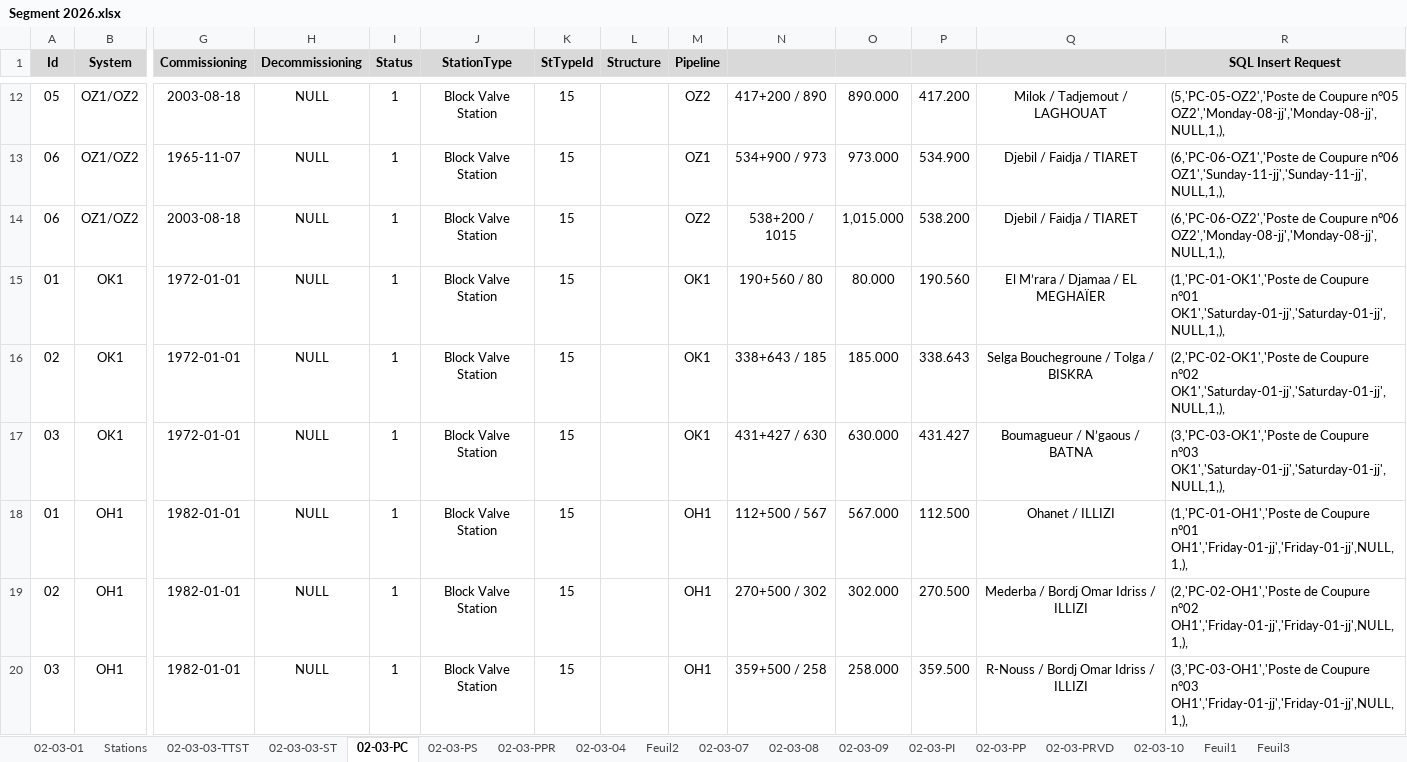
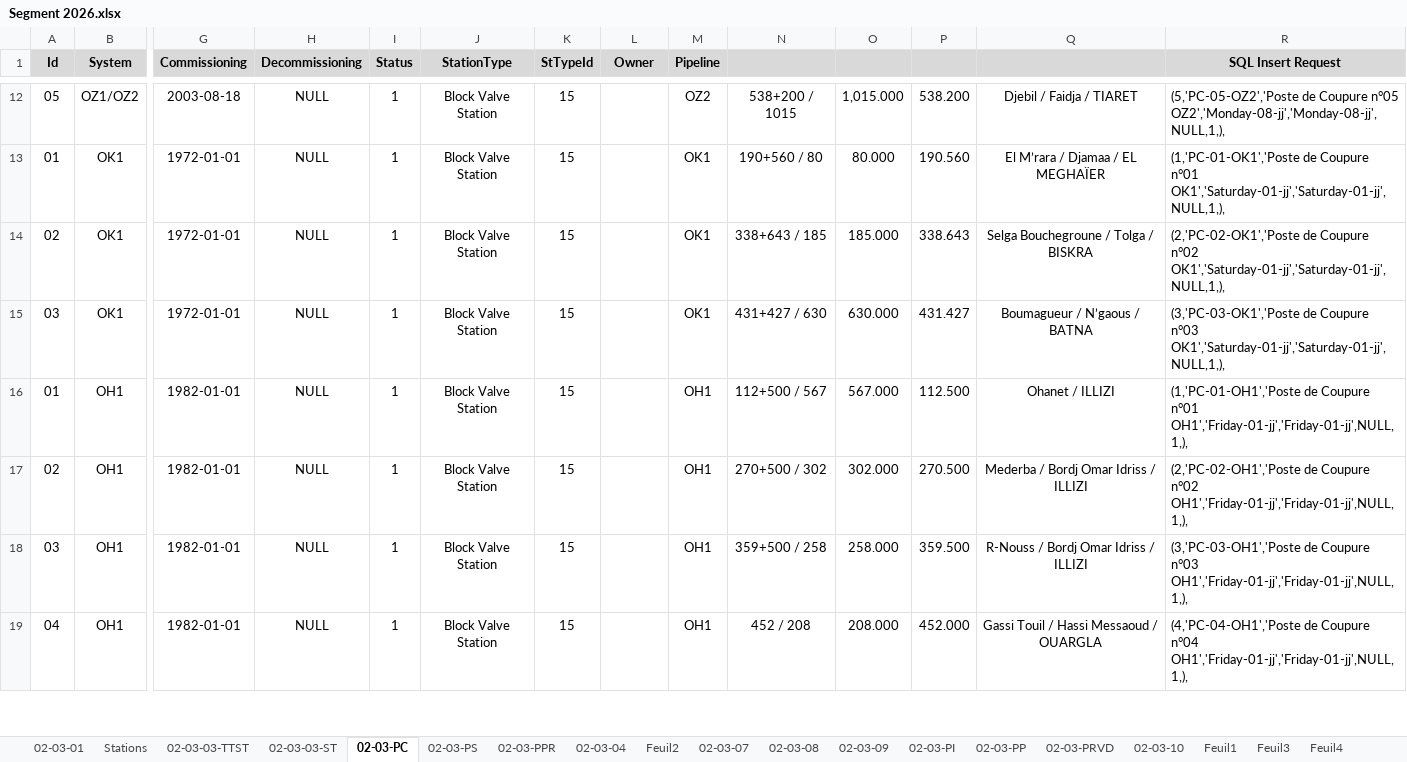
Before and after one commit to CHOUABBIA-AMINE/HyFloAPI, an Excel workbook: src/main/resources/data/Segment 2026.xlsx, sheet 02-03-PC, drawn as a sheet; only a part is shown, gaps mark what is left out; the shorter side is filled out with more unchanged rows; values as stored, in another font and other column widths than the file's, no borders; rows hold the shown columns only; the diff covers the shown part only; the diff names each change by its address in the sheet, - before the commit and + after, or states it on an @@ line.

```diff
--- a/src/main/resources/data/Segment 2026.xlsx (sheet 02-03-PC)
+++ b/src/main/resources/data/Segment 2026.xlsx (sheet 02-03-PC)
+sheet tab: Feuil4
-L1: Structure
+L1: Owner
-N12: 417+200 / 890
+N12: 538+200 / 1015
-O12: 890.000
+O12: 1,015.000
-P12: 417.200
+P12: 538.200
-Q12: Milok / Tadjemout / LAGHOUAT
+Q12: Djebil / Faidja / TIARET
-row 13: 06 | OZ1/OZ2 | 1965-11-07 | NULL | 1 | Block Valve Station | 15 |  | OZ1 | 534+900 / 973 | 973.000 | 534.900 | Djebil / Faidja / TIARET | (6,'PC-06-OZ1','Poste de Coupure n°06 OZ1','Sunday-11-jj','Sunday-11-jj',NULL,1,),
-row 14: 06 | OZ1/OZ2 | 2003-08-18 | NULL | 1 | Block Valve Station | 15 |  | OZ2 | 538+200 / 1015 | 1,015.000 | 538.200 | Djebil / Faidja / TIARET | (6,'PC-06-OZ2','Poste de Coupure n°06 OZ2','Monday-08-jj','Monday-08-jj',NULL,1,),
```
Also changed, not shown: 36 edited cells elsewhere in this sheet, sheet 02-03-03-TTST, sheet 02-03-09, sheet 02-03-03-ST, sheet 02-03-PS, formulas that keep their value, hidden cells, 3 other files.
